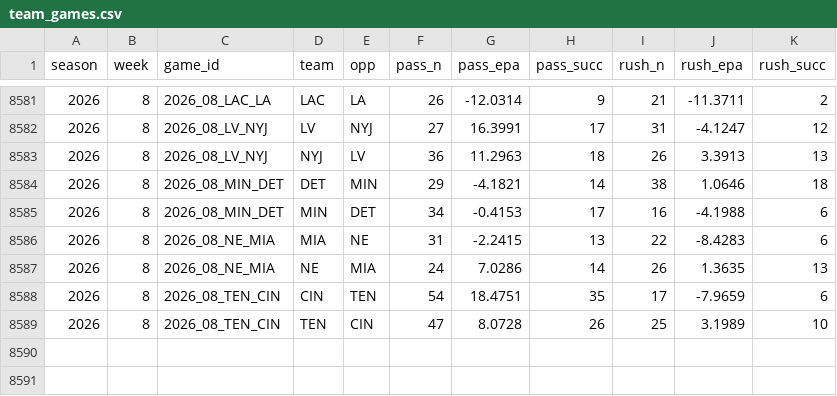
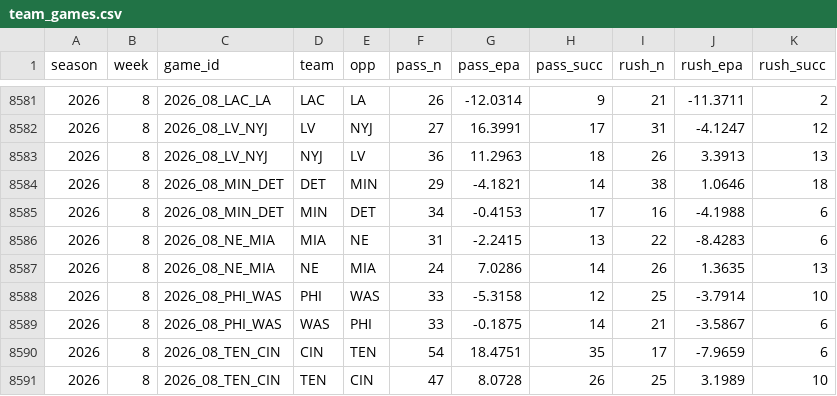
Before and after one commit to tlrsellers/nfl, a CSV file: data/model/team_games.csv, drawn as a sheet; only a part is shown, gaps mark what is left out; the diff names each change by its address in the sheet, - before the commit and + after, or states it on an @@ line.

```diff
--- a/data/model/team_games.csv
+++ b/data/model/team_games.csv
+row 8588: 2026 | 8 | 2026_08_PHI_WAS | PHI | WAS | 33 | -5.3158 | 12 | 25 | -3.7914 | 10
+row 8589: 2026 | 8 | 2026_08_PHI_WAS | WAS | PHI | 33 | -0.1875 | 14 | 21 | -3.5867 | 6
```
Also changed, not shown: 7 other files.
